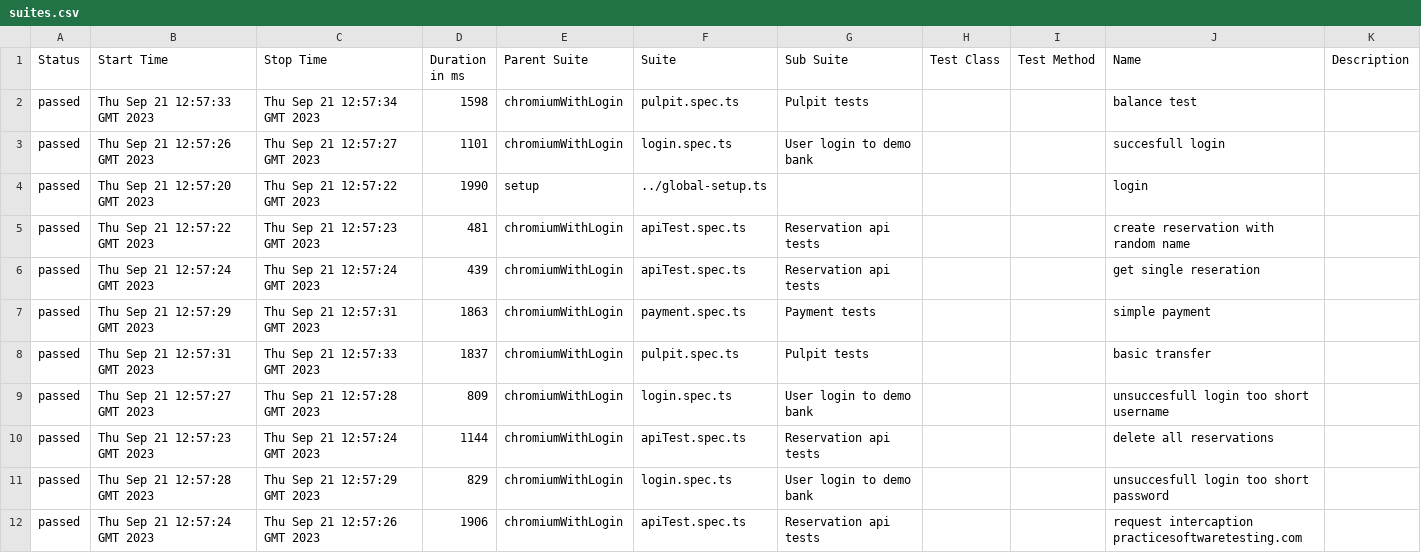
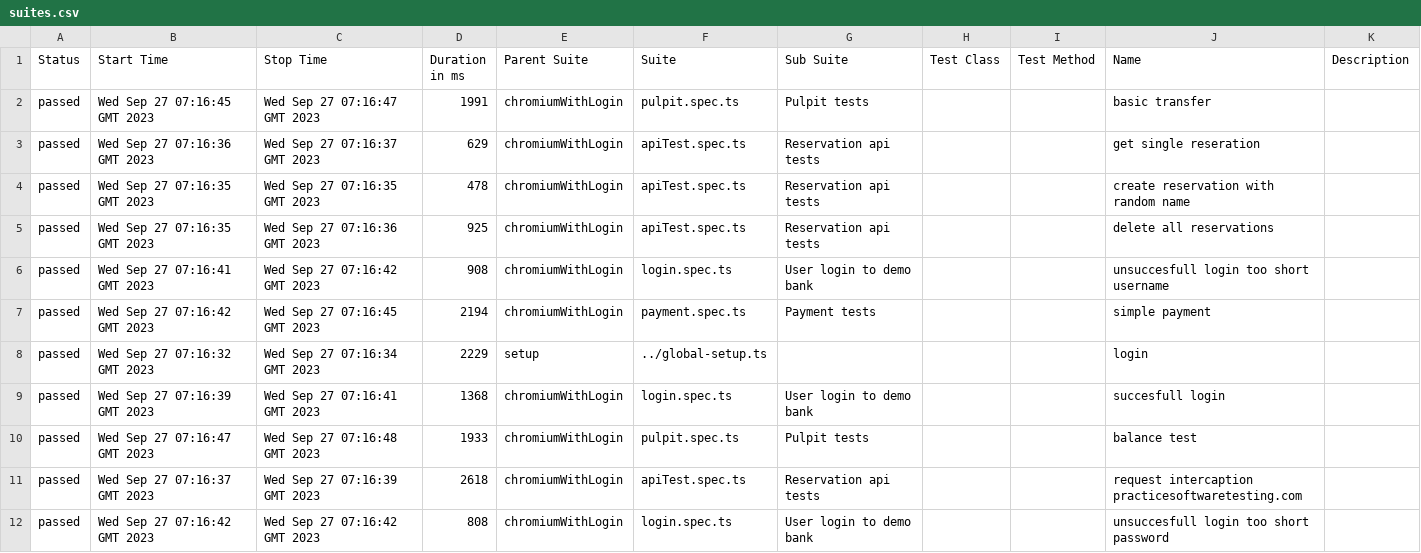
Before and after one commit to mackow626/ts-playwright-poc, a CSV file: 10/data/suites.csv, drawn as a sheet.

```diff
--- a/10/data/suites.csv
+++ b/10/data/suites.csv
@@ -1,12 +1,12 @@
 "Status","Start Time","Stop Time","Duration in ms","Parent Suite","Suite","Sub Suite","Test Class","Test Method","Name","Description"
-"passed","Thu Sep 21 12:57:33 GMT 2023","Thu Sep 21 12:57:34 GMT 2023","1598","chromiumWithLogin","pulpit.spec.ts","Pulpit tests","","","balance test",""
-"passed","Thu Sep 21 12:57:26 GMT 2023","Thu Sep 21 12:57:27 GMT 2023","1101","chromiumWithLogin","login.spec.ts","User login to demo bank","","","succesfull login",""
-"passed","Thu Sep 21 12:57:20 GMT 2023","Thu Sep 21 12:57:22 GMT 2023","1990","setup","../global-setup.ts","","","","login",""
-"passed","Thu Sep 21 12:57:22 GMT 2023","Thu Sep 21 12:57:23 GMT 2023","481","chromiumWithLogin","apiTest.spec.ts","Reservation api tests","","","create reservation with random name",""
-"passed","Thu Sep 21 12:57:24 GMT 2023","Thu Sep 21 12:57:24 GMT 2023","439","chromiumWithLogin","apiTest.spec.ts","Reservation api tests","","","get single reseration",""
-"passed","Thu Sep 21 12:57:29 GMT 2023","Thu Sep 21 12:57:31 GMT 2023","1863","chromiumWithLogin","payment.spec.ts","Payment tests","","","simple payment",""
-"passed","Thu Sep 21 12:57:31 GMT 2023","Thu Sep 21 12:57:33 GMT 2023","1837","chromiumWithLogin","pulpit.spec.ts","Pulpit tests","","","basic transfer",""
-"passed","Thu Sep 21 12:57:27 GMT 2023","Thu Sep 21 12:57:28 GMT 2023","809","chromiumWithLogin","login.spec.ts","User login to demo bank","","","unsuccesfull login too short username",""
-"passed","Thu Sep 21 12:57:23 GMT 2023","Thu Sep 21 12:57:24 GMT 2023","1144","chromiumWithLogin","apiTest.spec.ts","Reservation api tests","","","delete all reservations",""
-"passed","Thu Sep 21 12:57:28 GMT 2023","Thu Sep 21 12:57:29 GMT 2023","829","chromiumWithLogin","login.spec.ts","User login to demo bank","","","unsuccesfull login too short password",""
-"passed","Thu Sep 21 12:57:24 GMT 2023","Thu Sep 21 12:57:26 GMT 2023","1906","chromiumWithLogin","apiTest.spec.ts","Reservation api tests","","","request intercaption practicesoftwaretesting.com",""
+"passed","Wed Sep 27 07:16:45 GMT 2023","Wed Sep 27 07:16:47 GMT 2023","1991","chromiumWithLogin","pulpit.spec.ts","Pulpit tests","","","basic transfer",""
+"passed","Wed Sep 27 07:16:36 GMT 2023","Wed Sep 27 07:16:37 GMT 2023","629","chromiumWithLogin","apiTest.spec.ts","Reservation api tests","","","get single reseration",""
+"passed","Wed Sep 27 07:16:35 GMT 2023","Wed Sep 27 07:16:35 GMT 2023","478","chromiumWithLogin","apiTest.spec.ts","Reservation api tests","","","create reservation with random name",""
+"passed","Wed Sep 27 07:16:35 GMT 2023","Wed Sep 27 07:16:36 GMT 2023","925","chromiumWithLogin","apiTest.spec.ts","Reservation api tests","","","delete all reservations",""
+"passed","Wed Sep 27 07:16:41 GMT 2023","Wed Sep 27 07:16:42 GMT 2023","908","chromiumWithLogin","login.spec.ts","User login to demo bank","","","unsuccesfull login too short username",""
+"passed","Wed Sep 27 07:16:42 GMT 2023","Wed Sep 27 07:16:45 GMT 2023","2194","chromiumWithLogin","payment.spec.ts","Payment tests","","","simple payment",""
+"passed","Wed Sep 27 07:16:32 GMT 2023","Wed Sep 27 07:16:34 GMT 2023","2229","setup","../global-setup.ts","","","","login",""
+"passed","Wed Sep 27 07:16:39 GMT 2023","Wed Sep 27 07:16:41 GMT 2023","1368","chromiumWithLogin","login.spec.ts","User login to demo bank","","","succesfull login",""
+"passed","Wed Sep 27 07:16:47 GMT 2023","Wed Sep 27 07:16:48 GMT 2023","1933","chromiumWithLogin","pulpit.spec.ts","Pulpit tests","","","balance test",""
+"passed","Wed Sep 27 07:16:37 GMT 2023","Wed Sep 27 07:16:39 GMT 2023","2618","chromiumWithLogin","apiTest.spec.ts","Reservation api tests","","","request intercaption practicesoftwaretesting.com",""
+"passed","Wed Sep 27 07:16:42 GMT 2023","Wed Sep 27 07:16:42 GMT 2023","808","chromiumWithLogin","login.spec.ts","User login to demo bank","","","unsuccesfull login too short password",""
```
Also changed, not shown: 40 other files.
